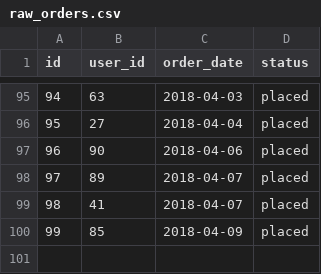
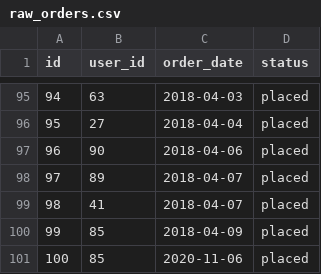
Before and after one commit to dbt-labs/jaffle_shop-dev, a CSV file: data/raw_orders.csv, drawn as a sheet; only a part is shown, gaps mark what is left out.

```diff
--- a/data/raw_orders.csv
+++ b/data/raw_orders.csv
@@ -100 +100,2 @@ id,user_id,order_date,status
 99,85,2018-04-09,placed
+100,85,2020-11-06,placed
```
Also changed, not shown: data/raw_payments.csv, 6 other files.
